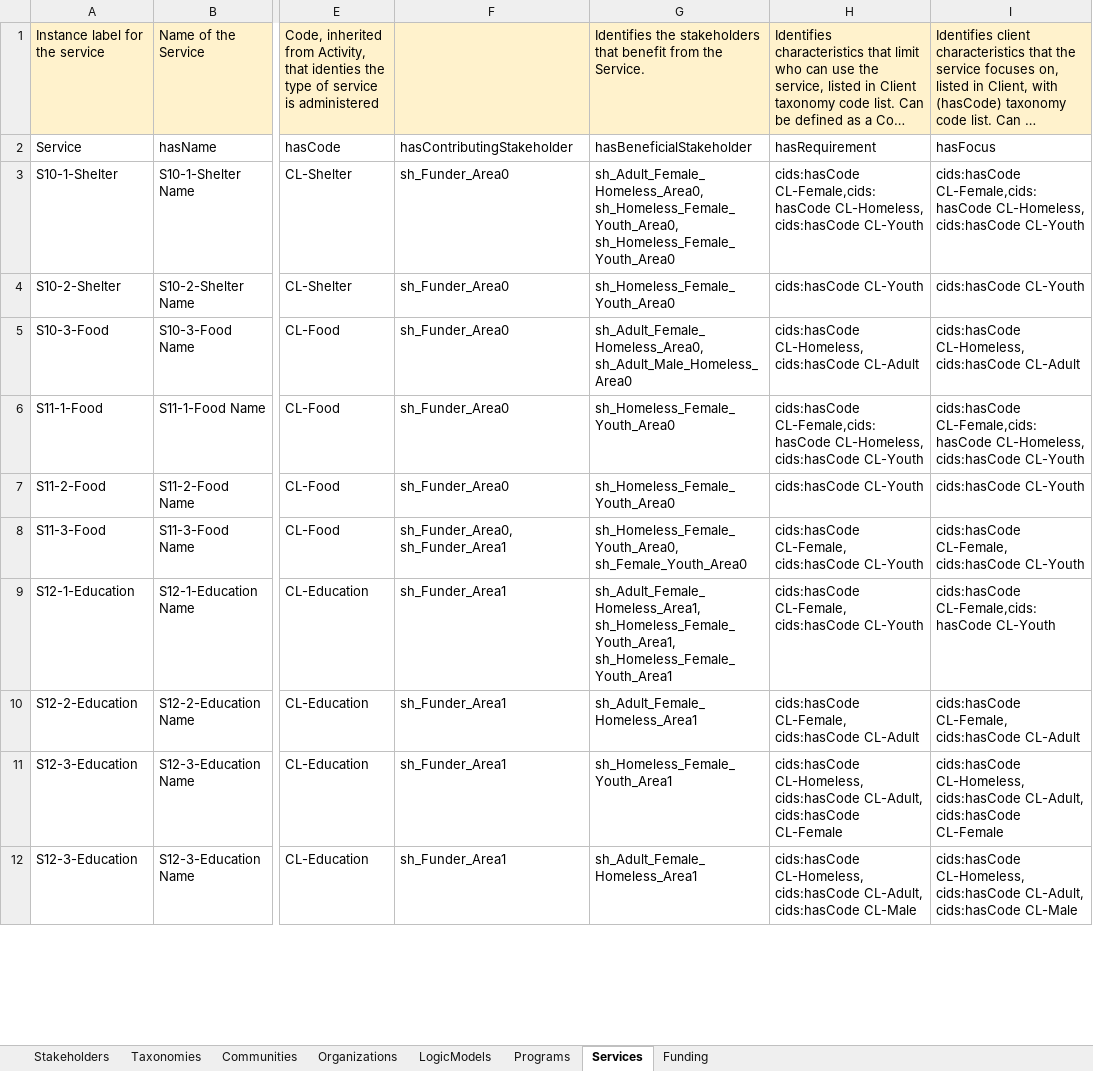
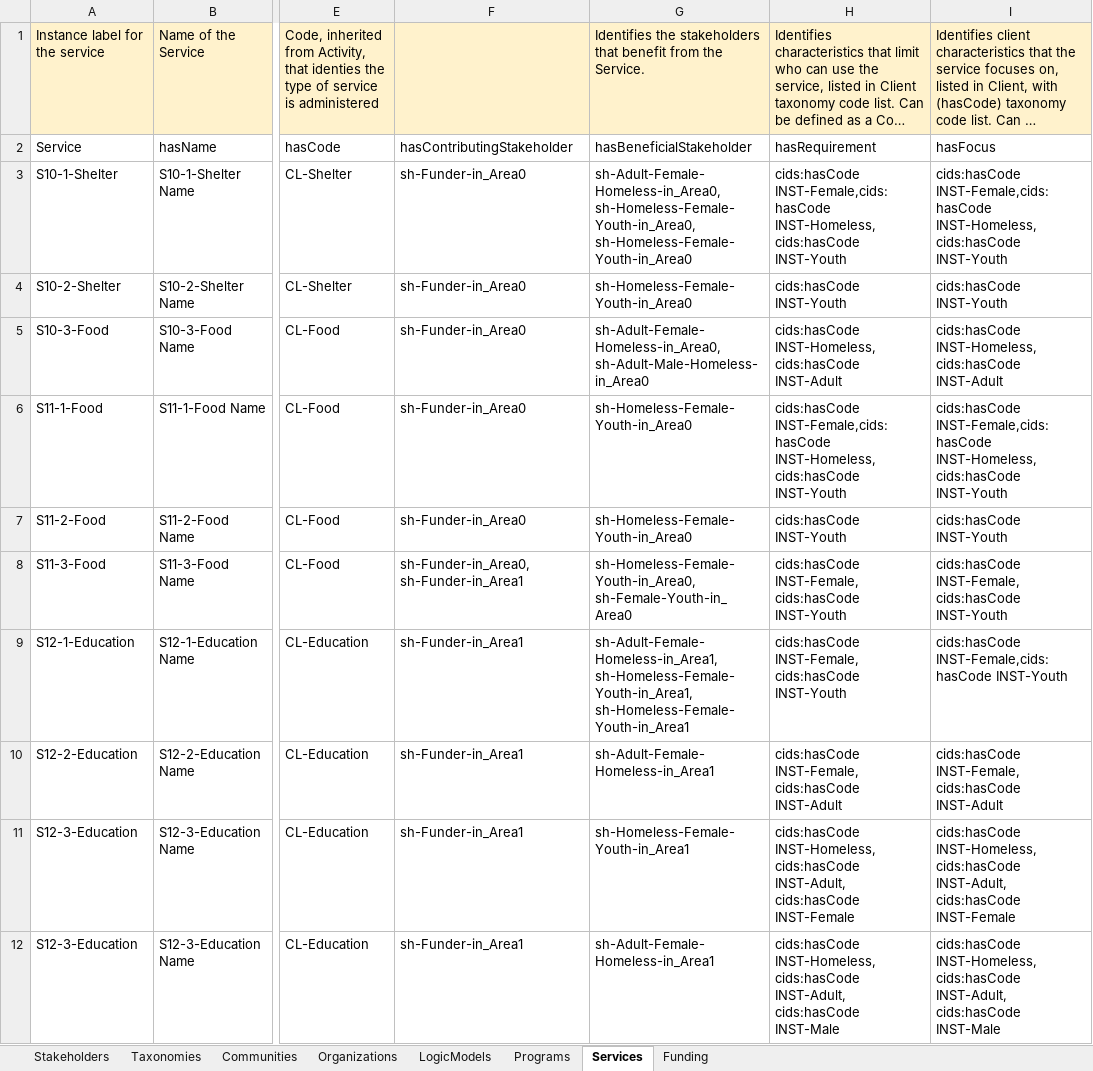
Before and after one commit to csse-uoft/csv2turtle, an Excel workbook: csv/unit_tests3.xlsx, sheet Services, drawn as a sheet; only a part is shown, gaps mark what is left out; long unchanged cells end in …; values as stored, in another font and other column widths than the file's, no borders; the diff covers the shown part only; the diff names each change by its address in the sheet, - before the commit and + after, or states it on an @@ line.

```diff
--- a/csv/unit_tests3.xlsx (sheet Services)
+++ b/csv/unit_tests3.xlsx (sheet Services)
-F3:F7: sh_Funder_Area0
+F3:F7: sh-Funder-in_Area0
-G3: sh_Adult_Female_Homeless_Area0, sh_Homeless_Female_Youth_Area0, sh_Homeless_Female_Youth_Area0
+G3: sh-Adult-Female-Homeless-in_Area0, sh-Homeless-Female-Youth-in_Area0, sh-Homeless-Female-Youth-in_Area0
-H3: cids:hasCode CL-Female,cids:hasCode CL-Homeless, cids:hasCode CL-Youth
+H3: cids:hasCode INST-Female,cids:hasCode INST-Homeless, cids:hasCode INST-Youth
-I3: cids:hasCode CL-Female,cids:hasCode CL-Homeless, cids:hasCode CL-Youth
+I3: cids:hasCode INST-Female,cids:hasCode INST-Homeless, cids:hasCode INST-Youth
-G4: sh_Homeless_Female_Youth_Area0
+G4: sh-Homeless-Female-Youth-in_Area0
-H4: cids:hasCode CL-Youth
+H4: cids:hasCode INST-Youth
-I4: cids:hasCode CL-Youth
+I4: cids:hasCode INST-Youth
-G5: sh_Adult_Female_Homeless_Area0, sh_Adult_Male_Homeless_Area0
+G5: sh-Adult-Female-Homeless-in_Area0, sh-Adult-Male-Homeless-in_Area0
-H5: cids:hasCode CL-Homeless, cids:hasCode CL-Adult
+H5: cids:hasCode INST-Homeless, cids:hasCode INST-Adult
-I5: cids:hasCode CL-Homeless, cids:hasCode CL-Adult
+I5: cids:hasCode INST-Homeless, cids:hasCode INST-Adult
-G6:G7: sh_Homeless_Female_Youth_Area0
+G6:G7: sh-Homeless-Female-Youth-in_Area0
-H6: cids:hasCode CL-Female,cids:hasCode CL-Homeless, cids:hasCode CL-Youth
+H6: cids:hasCode INST-Female,cids:hasCode INST-Homeless, cids:hasCode INST-Youth
-I6: cids:hasCode CL-Female,cids:hasCode CL-Homeless, cids:hasCode CL-Youth
+I6: cids:hasCode INST-Female,cids:hasCode INST-Homeless, cids:hasCode INST-Youth
-H7: cids:hasCode CL-Youth
+H7: cids:hasCode INST-Youth
-I7: cids:hasCode CL-Youth
+I7: cids:hasCode INST-Youth
-F8: sh_Funder_Area0, sh_Funder_Area1
+F8: sh-Funder-in_Area0, sh-Funder-in_Area1
-G8: sh_Homeless_Female_Youth_Area0, sh_Female_Youth_Area0
+G8: sh-Homeless-Female-Youth-in_Area0, sh-Female-Youth-in_Area0
-H8:H9: cids:hasCode CL-Female, cids:hasCode CL-Youth
+H8:H9: cids:hasCode INST-Female, cids:hasCode INST-Youth
-I8: cids:hasCode CL-Female, cids:hasCode CL-Youth
+I8: cids:hasCode INST-Female, cids:hasCode INST-Youth
-F9:F12: sh_Funder_Area1
+F9:F12: sh-Funder-in_Area1
-G9: sh_Adult_Female_Homeless_Area1, sh_Homeless_Female_Youth_Area1, sh_Homeless_Female_Youth_Area1
+G9: sh-Adult-Female-Homeless-in_Area1, sh-Homeless-Female-Youth-in_Area1, sh-Homeless-Female-Youth-in_Area1
-I9: cids:hasCode CL-Female,cids:hasCode CL-Youth
+I9: cids:hasCode INST-Female,cids:hasCode INST-Youth
-G10: sh_Adult_Female_Homeless_Area1
+G10: sh-Adult-Female-Homeless-in_Area1
-H10: cids:hasCode CL-Female, cids:hasCode CL-Adult
+H10: cids:hasCode INST-Female, cids:hasCode INST-Adult
-I10: cids:hasCode CL-Female, cids:hasCode CL-Adult
+I10: cids:hasCode INST-Female, cids:hasCode INST-Adult
-G11: sh_Homeless_Female_Youth_Area1
+G11: sh-Homeless-Female-Youth-in_Area1
-H11: cids:hasCode CL-Homeless, cids:hasCode CL-Adult, cids:hasCode CL-Female
+H11: cids:hasCode INST-Homeless, cids:hasCode INST-Adult, cids:hasCode INST-Female
-I11: cids:hasCode CL-Homeless, cids:hasCode CL-Adult, cids:hasCode CL-Female
+I11: cids:hasCode INST-Homeless, cids:hasCode INST-Adult, cids:hasCode INST-Female
-G12: sh_Adult_Female_Homeless_Area1
+G12: sh-Adult-Female-Homeless-in_Area1
-H12: cids:hasCode CL-Homeless, cids:hasCode CL-Adult, cids:hasCode CL-Male
+H12: cids:hasCode INST-Homeless, cids:hasCode INST-Adult, cids:hasCode INST-Male
-I12: cids:hasCode CL-Homeless, cids:hasCode CL-Adult, cids:hasCode CL-Male
+I12: cids:hasCode INST-Homeless, cids:hasCode INST-Adult, cids:hasCode INST-Male
```
Also changed, not shown: 34 edited cells elsewhere in this sheet, sheet Programs, sheet LogicModels, sheet Funding, sheet Organizations, sheet Stakeholders, sheet Communities, 1 more sheet, 2 other files.
